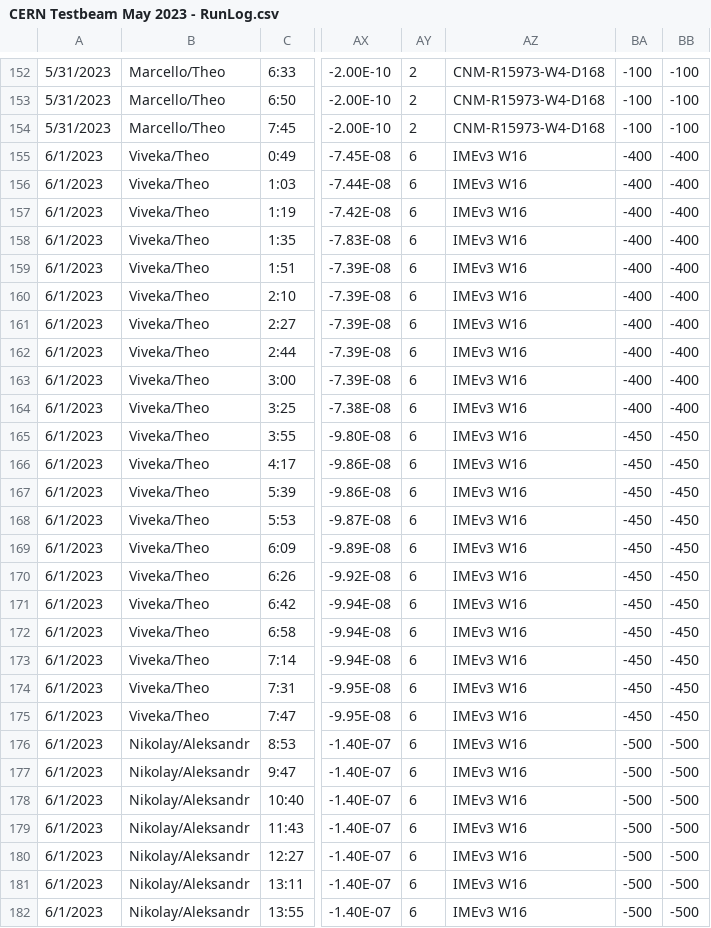
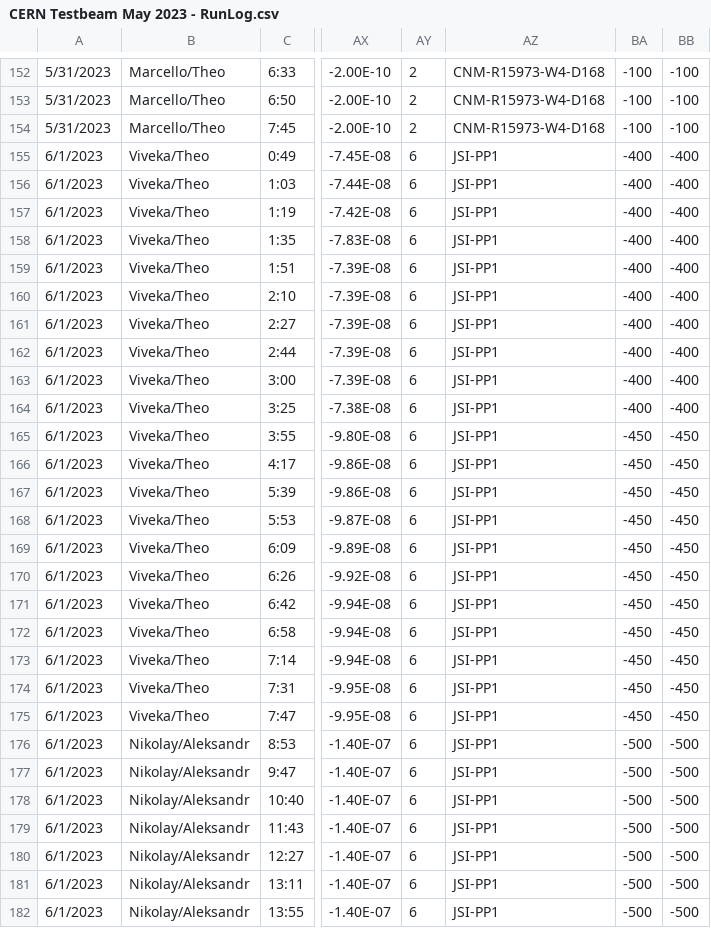
Before and after one commit to TheMarcello/testbeam-analysis, a CSV file: CERN Testbeam May 2023 - RunLog.csv, drawn as a sheet; only a part is shown, gaps mark what is left out; the diff covers the shown part only; the diff names each change by its address in the sheet, - before the commit and + after, or states it on an @@ line.

Commit message:
Revert "changing JSI-PP1 (name of the board) into IMEv3 W16 (name of the sensor)"
This reverts commit 0808b8fbb357e38bfa546b0a3d8527b01016a188.

```diff
--- a/CERN Testbeam May 2023 - RunLog.csv
+++ b/CERN Testbeam May 2023 - RunLog.csv
-AZ155:AZ182: IMEv3 W16
+AZ155:AZ182: JSI-PP1
```
Also changed, not shown: 53 edited cells elsewhere in this file.
